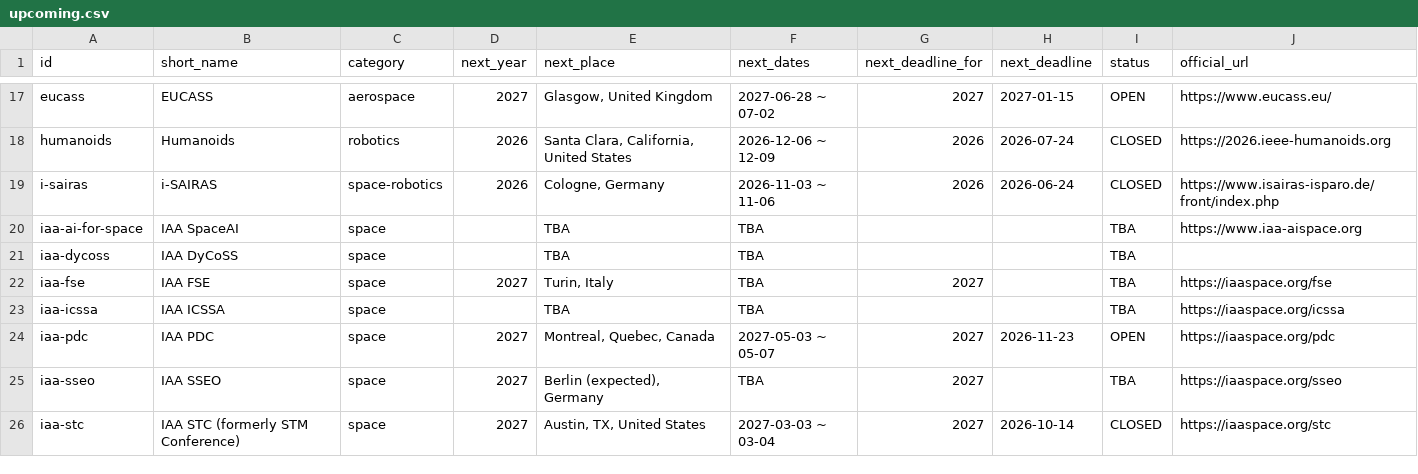
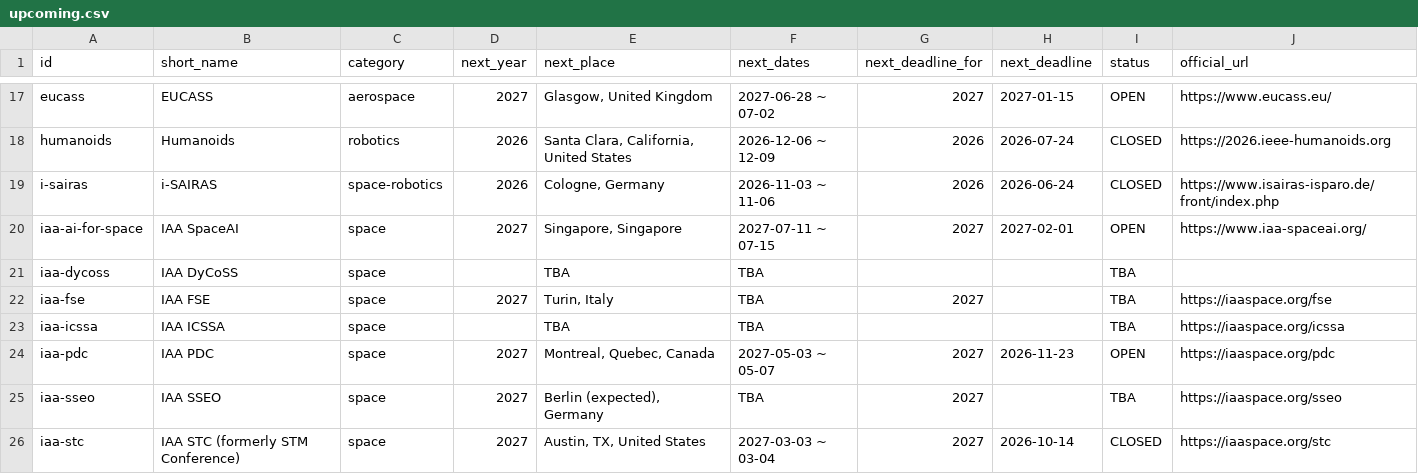
Before and after one commit to kijang-IK/space-robotics-conferences, a CSV file: data/upcoming.csv, drawn as a sheet; only a part is shown, gaps mark what is left out.

```diff
--- a/data/upcoming.csv
+++ b/data/upcoming.csv
@@ -19,3 +19,3 @@ humanoids,Humanoids,robotics,2026,"Santa Clara, California, United States",2026-
 i-sairas,i-SAIRAS,space-robotics,2026,"Cologne, Germany",2026-11-03 ~ 11-06,2026,2026-06-24,CLOSED,https://www.isairas-isparo.de/front/index.php
-iaa-ai-for-space,IAA SpaceAI,space,,TBA,TBA,,,TBA,https://www.iaa-aispace.org
+iaa-ai-for-space,IAA SpaceAI,space,2027,"Singapore, Singapore",2027-07-11 ~ 07-15,2027,2027-02-01,OPEN,https://www.iaa-spaceai.org/
 iaa-dycoss,IAA DyCoSS,space,,TBA,TBA,,,TBA,
```
Also changed, not shown: data/editions.csv, 3 other files.
